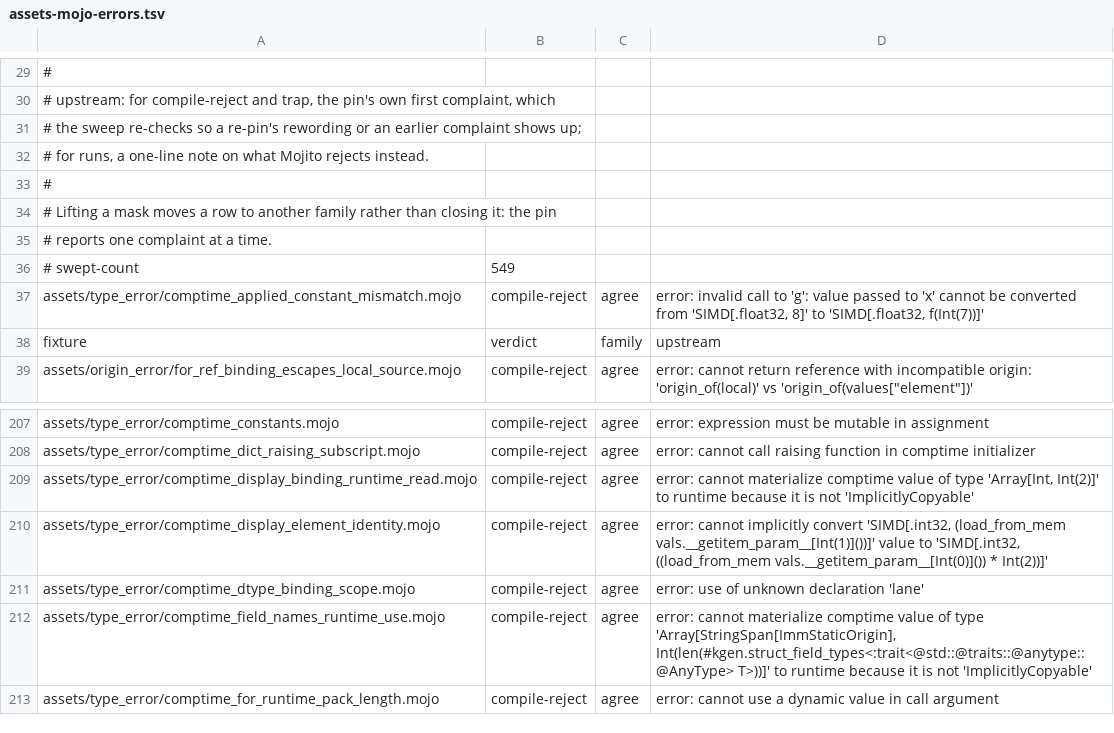
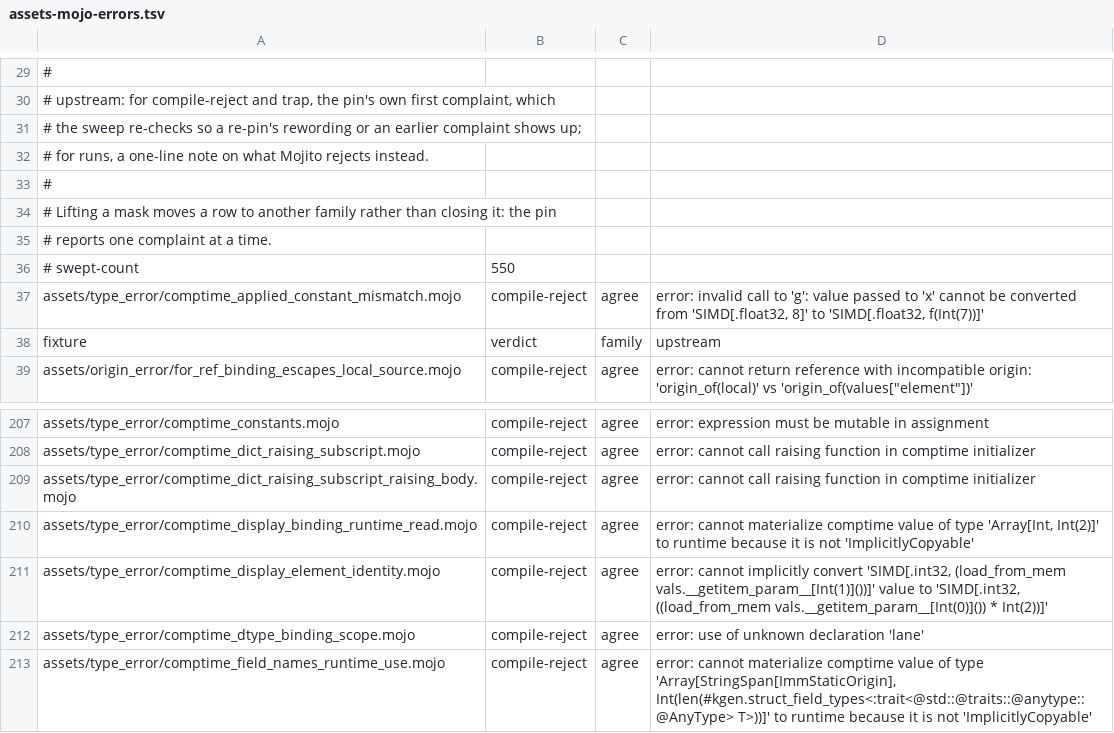
Before and after one commit to bpr/mojito, a TSV file: conformance/assets-mojo-errors.tsv, drawn as a sheet; only a part is shown, gaps mark what is left out; the shorter side is filled out with more unchanged rows.

Commit message:
Every closed module constant is now a checked parameter value at each read, as at the pin: a list, dictionary, or set display is one compile-time application, and a DType, vector, tuple, or struct constant is a folded attribute, so the elaborator no longer spells any module constant into a body. This fixes lifted initializers such as `comptime S = total(L)` over `comptime L = [1, 2, 3]`, which failed with "Undefined variable".

```diff
--- a/conformance/assets-mojo-errors.tsv
+++ b/conformance/assets-mojo-errors.tsv
@@ -35,3 +35,3 @@
 # reports one complaint at a time.
-# swept-count	549
+# swept-count	550
 assets/type_error/comptime_applied_constant_mismatch.mojo	compile-reject	agree	error: invalid call to 'g': value passed to 'x' cannot be converted from 'SIMD[.float32, 8]' to 'SIMD[.float32, f(Int(7))]'
@@ -208,2 +208,3 @@ assets/type_error/comptime_constants.mojo	compile-reject	agree	error: expression
 assets/type_error/comptime_dict_raising_subscript.mojo	compile-reject	agree	error: cannot call raising function in comptime initializer
+assets/type_error/comptime_dict_raising_subscript_raising_body.mojo	compile-reject	agree	error: cannot call raising function in comptime initializer
 assets/type_error/comptime_display_binding_runtime_read.mojo	compile-reject	agree	error: cannot materialize comptime value of type 'Array[Int, Int(2)]' to runtime because it is not 'ImplicitlyCopyable'
```
Also changed, not shown: conformance/assets-mojo-rejects.tsv, conformance/pliron-parity.tsv, 22 other files.
